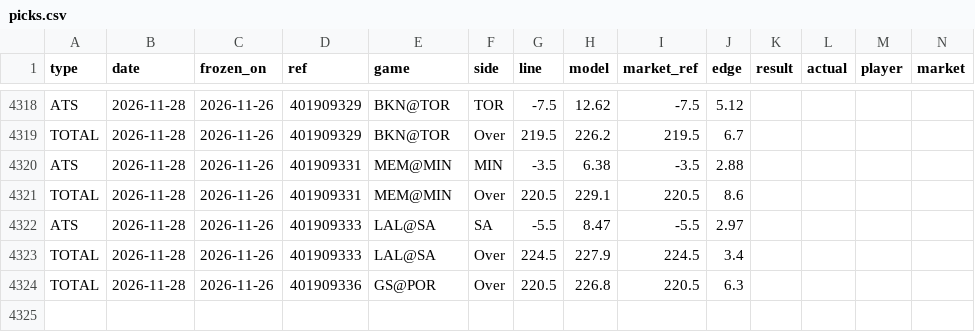
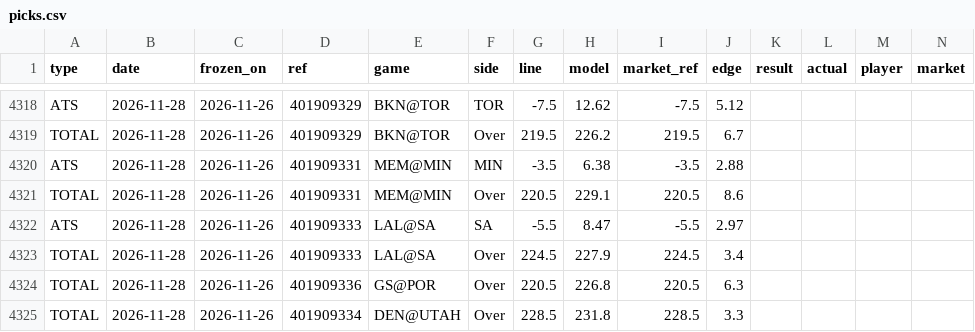
Before and after one commit to 3GO-47/rainman, a CSV file: data/sports/nba/processed/picks.csv, drawn as a sheet; only a part is shown, gaps mark what is left out; rows hold the shown columns only; the diff names each change by its address in the sheet, - before the commit and + after, or states it on an @@ line.

```diff
--- a/data/sports/nba/processed/picks.csv
+++ b/data/sports/nba/processed/picks.csv
+row 4325: TOTAL | 2026-11-28 | 2026-11-26 | 401909334 | DEN@UTAH | Over | 228.5 | 231.8 | 228.5 | 3.3
```
Also changed, not shown: data/processed/arb_board.csv, data/processed/arb_opps.csv, 35 other files.
